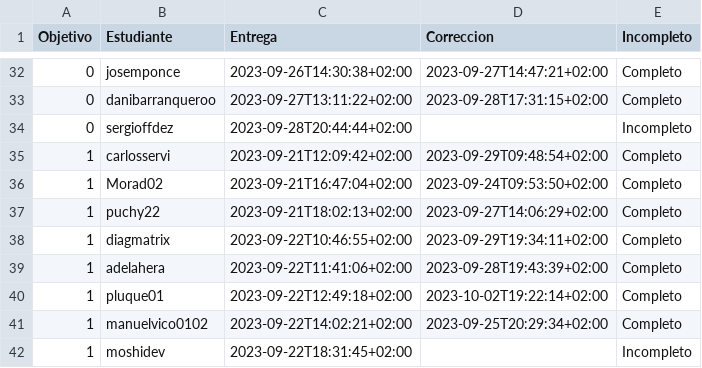
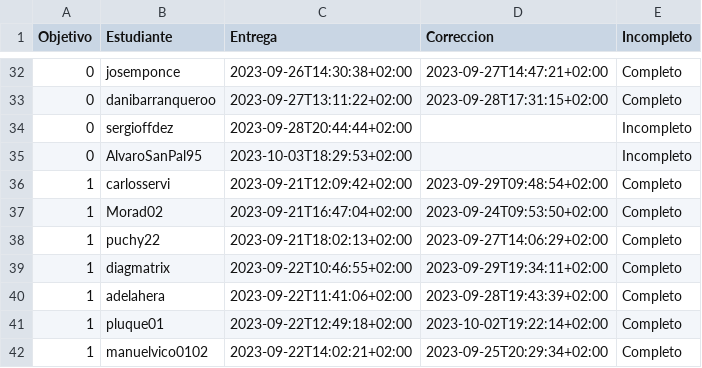
Before and after one commit to JJ/IV-23-24, a CSV file: data/fechas-entrega.csv, drawn as a sheet; only a part is shown, gaps mark what is left out; the shorter side is filled out with more unchanged rows; the diff names each change by its address in the sheet, - before the commit and + after, or states it on an @@ line.

Commit message:
:arrow_up: Actualiza datos

```diff
--- a/data/fechas-entrega.csv
+++ b/data/fechas-entrega.csv
+row 35: 0 | AlvaroSanPal95 | 2023-10-03T18:29:53+02:00 |  | Incompleto
```
